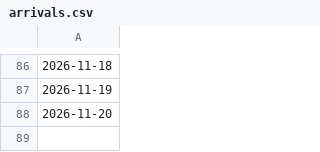
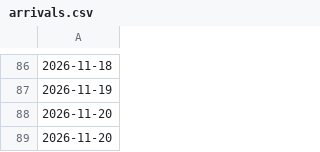
Before and after one commit to loumcp/crew-board, a CSV file: arrivals.csv, drawn as a sheet; only a part is shown, gaps mark what is left out; the diff names each change by its address in the sheet, - before the commit and + after, or states it on an @@ line.

```diff
--- a/arrivals.csv
+++ b/arrivals.csv
+row 89: 2026-11-20
```
Also changed, not shown: automation/state/season_base.csv, data/arrivals.csv, 11 other files.
